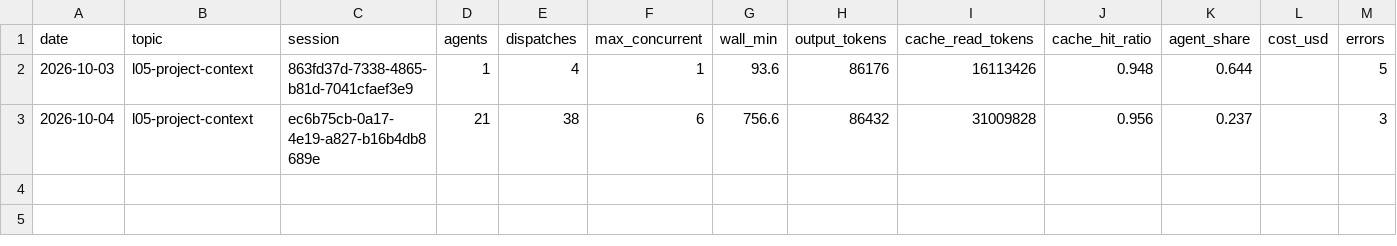
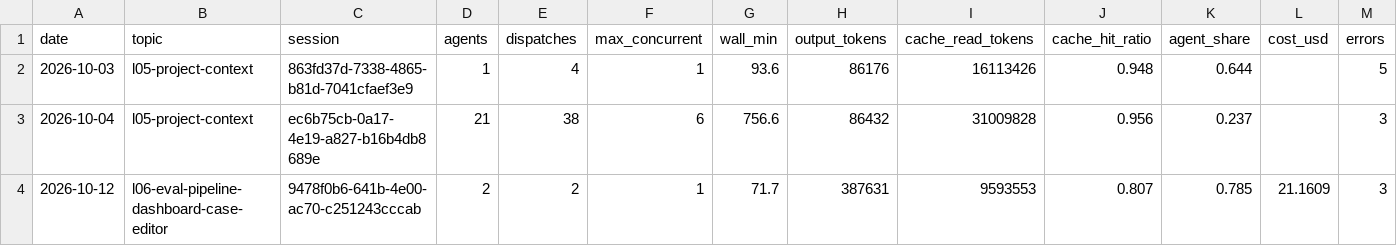
Before and after one commit to Svyat90/dev-digest, a CSV file: docs/retros/metrics.csv, drawn as a sheet; only a part is shown; rows hold the shown columns only; the diff names each change by its address in the sheet, - before the commit and + after, or states it on an @@ line.

```diff
--- a/docs/retros/metrics.csv
+++ b/docs/retros/metrics.csv
+row 4: 2026-10-12 | l06-eval-pipeline-dashboard-case-editor | 9478f0b6-641b-4e00-ac70-c251243cccab | 2 | 2 | 1 | 71.7 | 387631 | 9593553 | 0.807 | 0.785 | 21.1609 | 3
```
Also changed, not shown: 1 other file.
